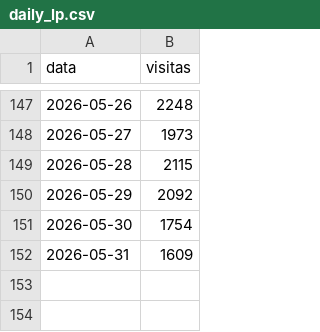
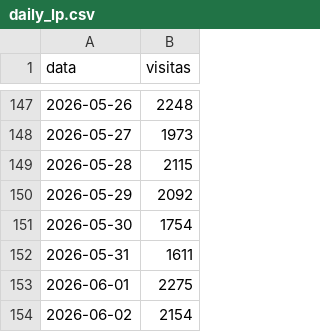
Before and after one commit to biancafnunes/resellers-grid, a CSV file: daily_lp.csv, drawn as a sheet; only a part is shown, gaps mark what is left out.

Commit message:
data: LP atualizada ate 02/06 — Jun 4.429 visitas

```diff
--- a/daily_lp.csv
+++ b/daily_lp.csv
@@ -151,2 +151,4 @@ data,visitas
 2026-05-30,1754
-2026-05-31,1609
+2026-05-31,1611
+2026-06-01,2275
+2026-06-02,2154
```
Also changed, not shown: 1 other file.
